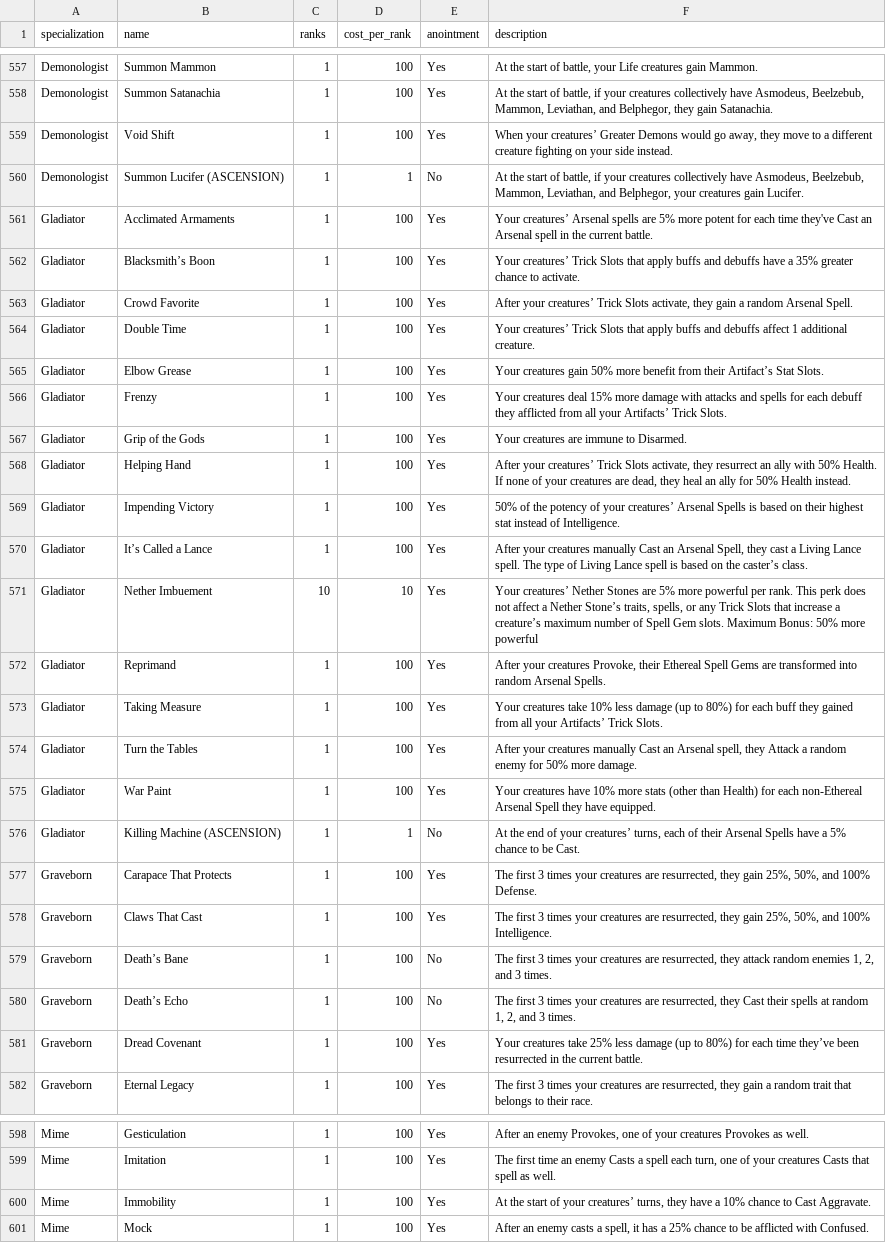
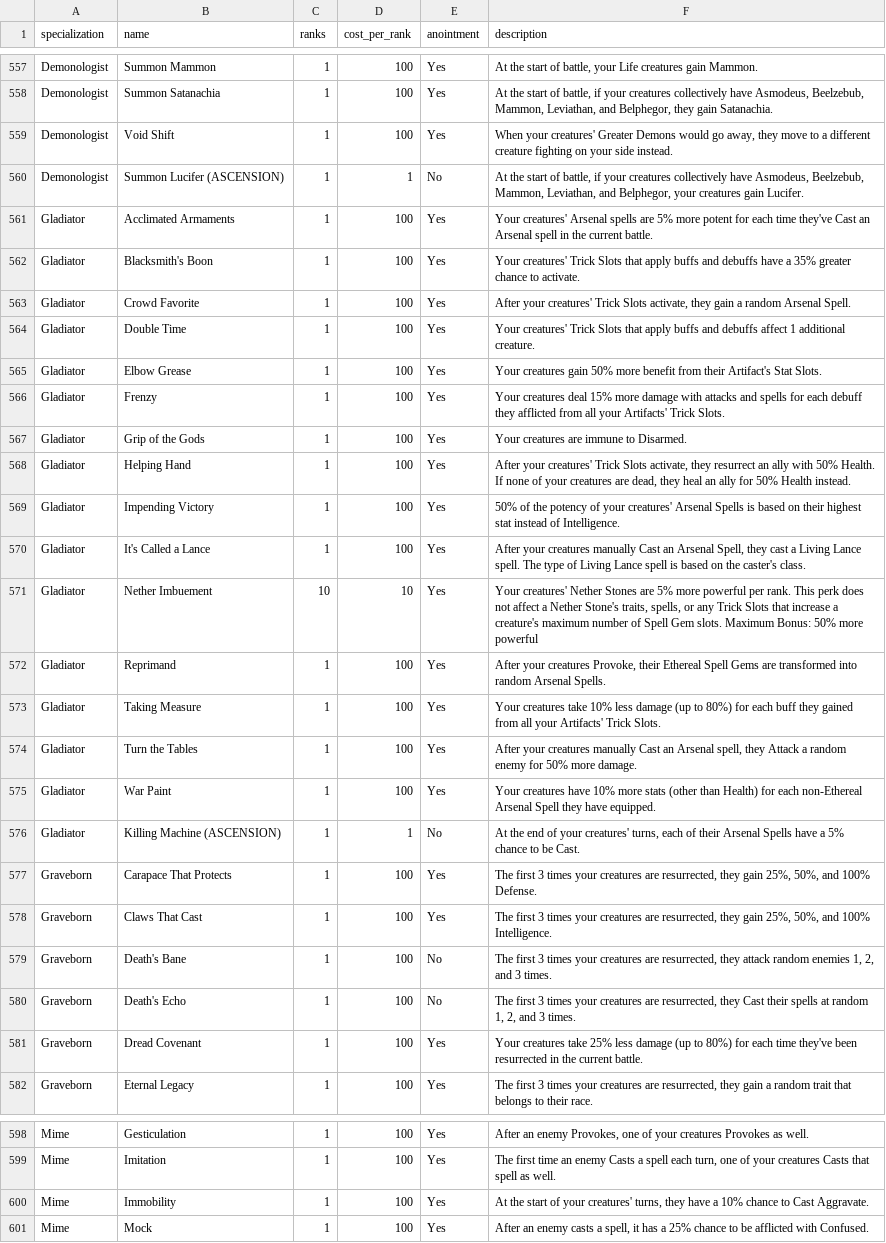
Before and after one commit to berated-bert/siralim-planner, a CSV file: data/steam-guide/perks.csv, drawn as a sheet; only a part is shown, gaps mark what is left out; the diff covers the shown part only; the diff names each change by its address in the sheet, - before the commit and + after, or states it on an @@ line.

```diff
--- a/data/steam-guide/perks.csv
+++ b/data/steam-guide/perks.csv
-F559 (description): When your creatures’ Greater Demons…
+F559 (description): When your creatures' Greater Demons…
-F561 (description): Your creatures’ Arsenal spells…
+F561 (description): Your creatures' Arsenal spells…
-B562 (name): Blacksmith’s Boon
+B562 (name): Blacksmith's Boon
-F562 (description): Your creatures’ Trick Slots…
+F562 (description): Your creatures' Trick Slots…
-F563 (description): After your creatures’ Trick Slots…
+F563 (description): After your creatures' Trick Slots…
-F564 (description): Your creatures’ Trick Slots…
+F564 (description): Your creatures' Trick Slots…
-F565 (description): …from their Artifact’s Stat Slots.
+F565 (description): …from their Artifact's Stat Slots.
-F566 (description): …all your Artifacts’ Trick Slots.
+F566 (description): …all your Artifacts' Trick Slots.
-F568 (description): After your creatures’ Trick Slots…
+F568 (description): After your creatures' Trick Slots…
-F569 (description): …of your creatures’ Arsenal Spells…
+F569 (description): …of your creatures' Arsenal Spells…
-B570 (name): It’s Called a Lance
+B570 (name): It's Called a Lance
-F570 (description): …on the caster’s class.
+F570 (description): …on the caster's class.
-F571 (description): Your creatures’ Nether Stones are 5% more powerful per rank. This perk does not affect a Nether Stone’s traits, spells, or any Trick Slots that increase a creature’s maximum number…
+F571 (description): Your creatures' Nether Stones are 5% more powerful per rank. This perk does not affect a Nether Stone's traits, spells, or any Trick Slots that increase a creature's maximum number…
-F573 (description): …all your Artifacts’ Trick Slots.
+F573 (description): …all your Artifacts' Trick Slots.
-F576 (description): …of your creatures’ turns, each…
+F576 (description): …of your creatures' turns, each…
-B579 (name): Death’s Bane
+B579 (name): Death's Bane
-B580 (name): Death’s Echo
+B580 (name): Death's Echo
-F581 (description): …each time they’ve been resurrected…
+F581 (description): …each time they've been resurrected…
-F600 (description): …of your creatures’ turns, they…
+F600 (description): …of your creatures' turns, they…
```
Also changed, not shown: 42 edited cells elsewhere in this file, 2 other files.
